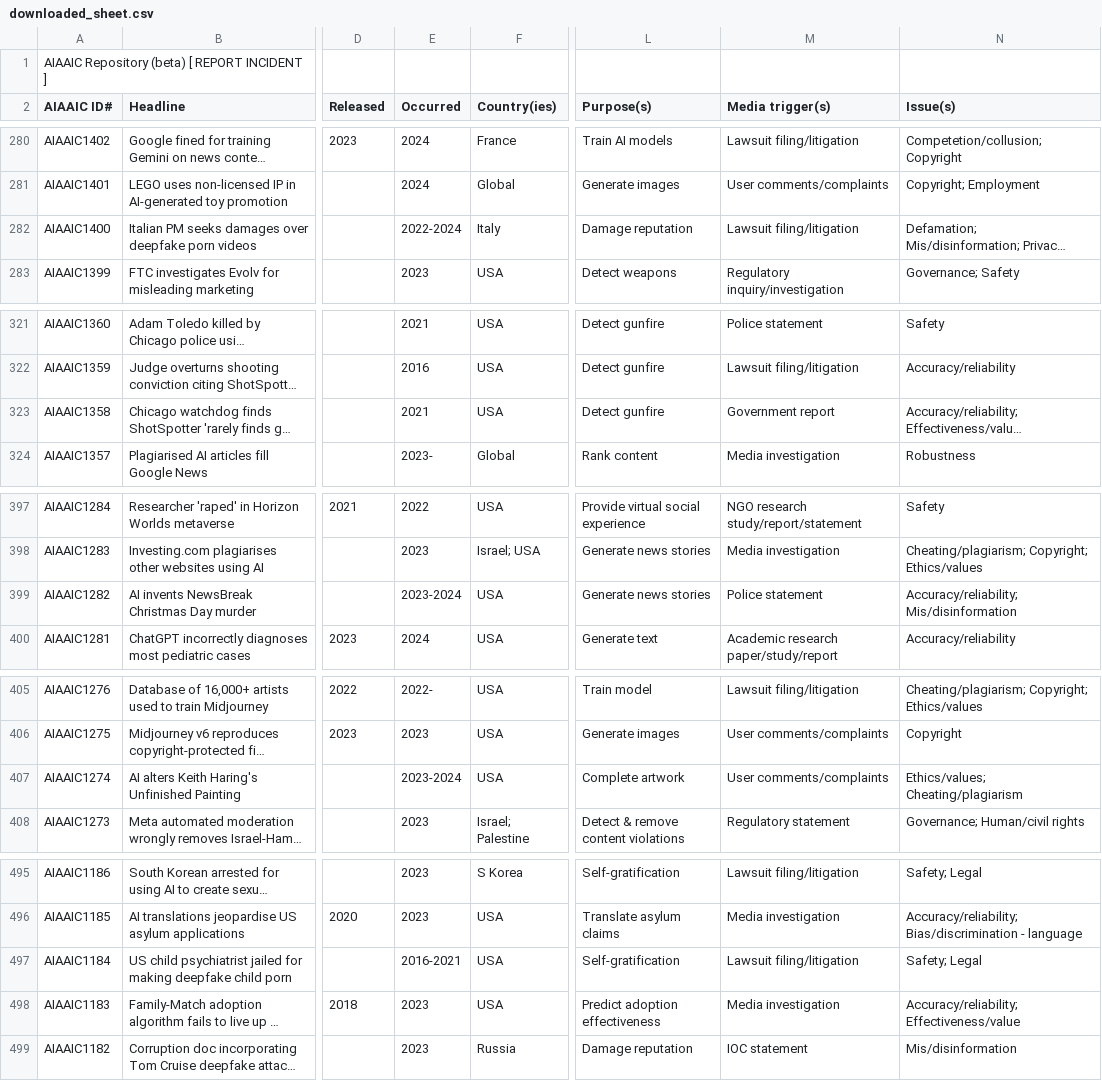
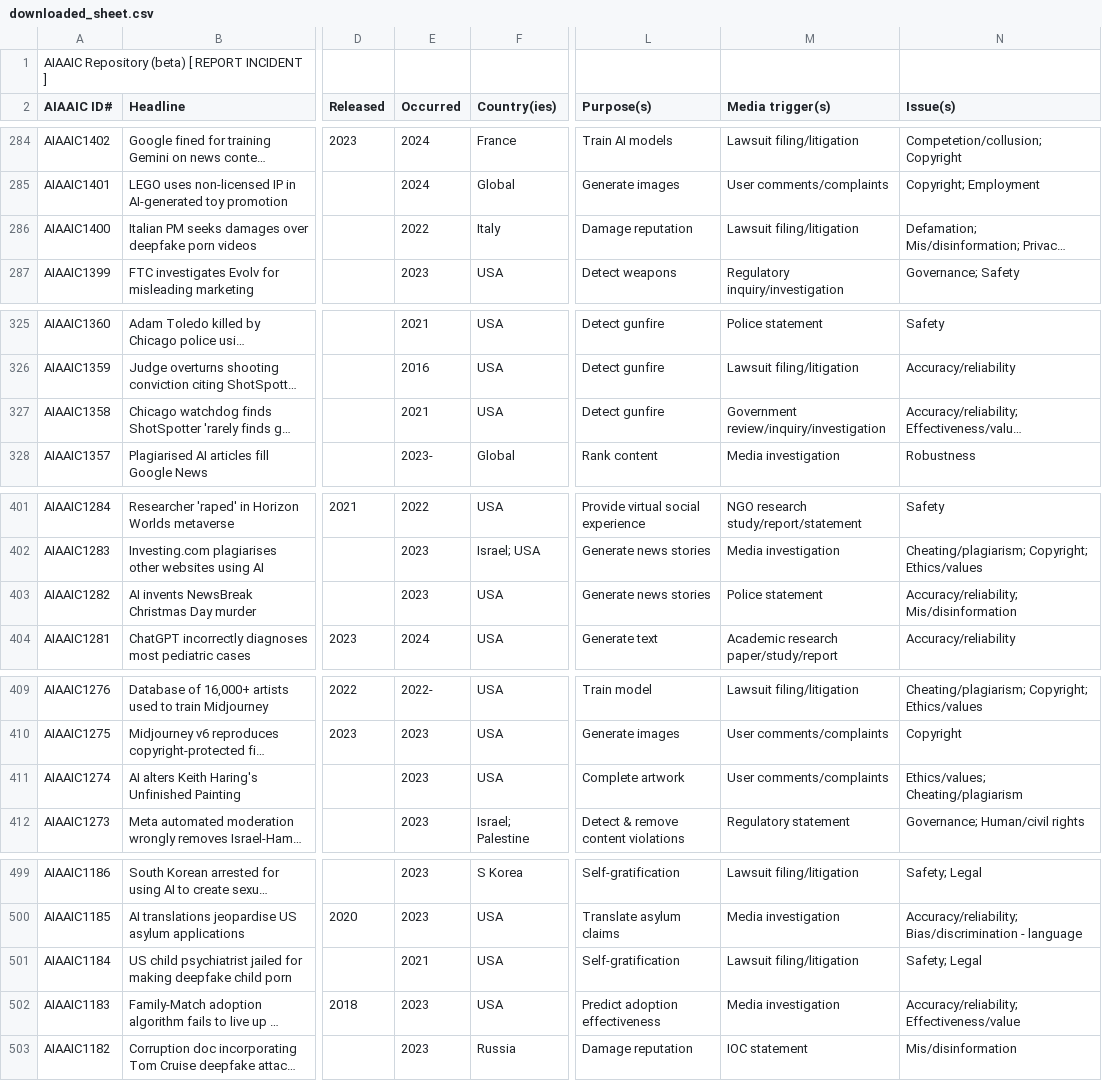
Before and after one commit to dbbz/AIIE, a CSV file: downloaded_sheet.csv, drawn as a sheet; only a part is shown, gaps mark what is left out; long unchanged cells end in …; addresses are those after the commit; the diff covers the shown part only; the diff names each change by its address in the sheet, - before the commit and + after, or states it on an @@ line.

```diff
--- a/downloaded_sheet.csv
+++ b/downloaded_sheet.csv
-E286 (Occurred): 2022-2024
+E286 (Occurred): 2022
-M327 (Media trigger(s)): Government report
+M327 (Media trigger(s)): Government review/inquiry/investigation
-E403 (Occurred): 2023-2024
+E403 (Occurred): 2023
-E411 (Occurred): 2023-2024
+E411 (Occurred): 2023
-E501 (Occurred): 2016-2021
+E501 (Occurred): 2021
```
Also changed, not shown: 4 added rows and 60 edited cells elsewhere in this file.
